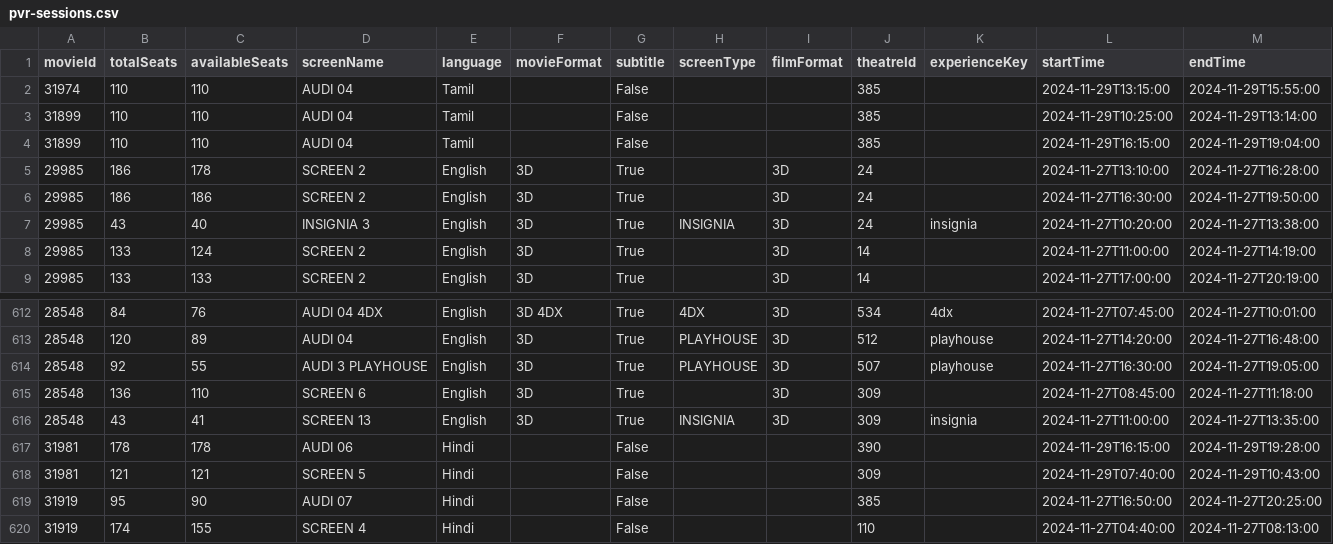
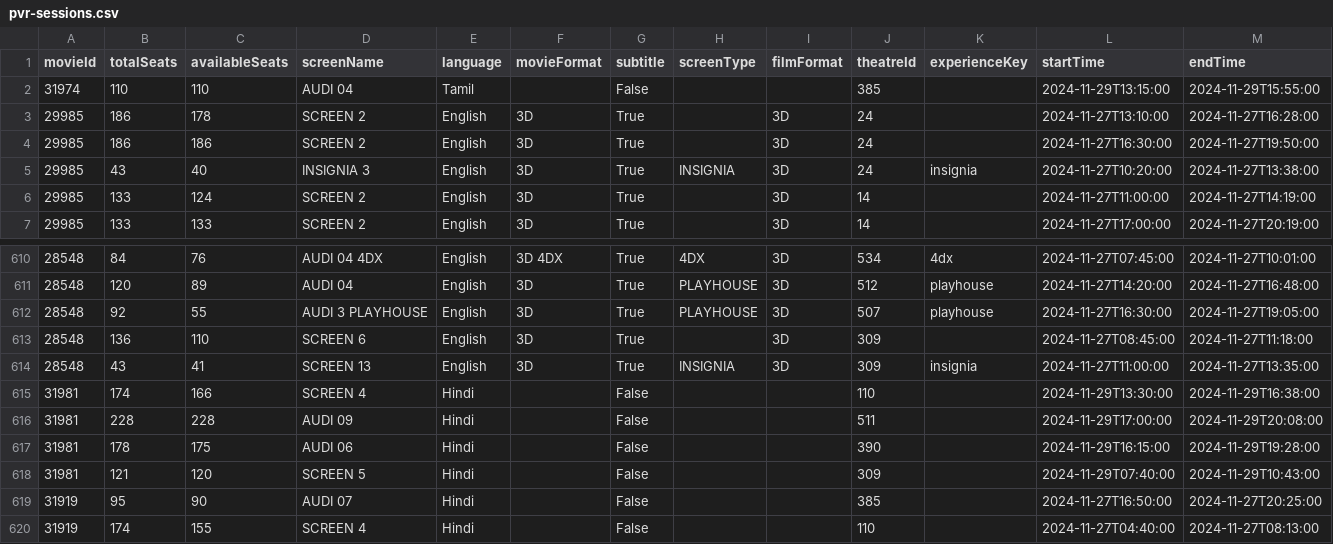
Before and after one commit to blr-today/ingest, a CSV file: out/pvr-sessions.csv, drawn as a sheet; only a part is shown, gaps mark what is left out.

```diff
--- a/out/pvr-sessions.csv
+++ b/out/pvr-sessions.csv
@@ -2,4 +2,2 @@ movieId,totalSeats,availableSeats,screenName,language,movieFormat,subtitle,scree
 31974,110,110,AUDI 04,Tamil,,False,,,385,,2024-11-29T13:15:00,2024-11-29T15:55:00
-31899,110,110,AUDI 04,Tamil,,False,,,385,,2024-11-29T10:25:00,2024-11-29T13:14:00
-31899,110,110,AUDI 04,Tamil,,False,,,385,,2024-11-29T16:15:00,2024-11-29T19:04:00
 29985,186,178,SCREEN 2,English,3D,True,,3D,24,,2024-11-27T13:10:00,2024-11-27T16:28:00
@@ -616,4 +614,6 @@ movieId,totalSeats,availableSeats,screenName,language,movieFormat,subtitle,scree
 28548,43,41,SCREEN 13,English,3D,True,INSIGNIA,3D,309,insignia,2024-11-27T11:00:00,2024-11-27T13:35:00
-31981,178,178,AUDI 06,Hindi,,False,,,390,,2024-11-29T16:15:00,2024-11-29T19:28:00
-31981,121,121,SCREEN 5,Hindi,,False,,,309,,2024-11-29T07:40:00,2024-11-29T10:43:00
+31981,174,166,SCREEN 4,Hindi,,False,,,110,,2024-11-29T13:30:00,2024-11-29T16:38:00
+31981,228,228,AUDI 09,Hindi,,False,,,511,,2024-11-29T17:00:00,2024-11-29T20:08:00
+31981,178,175,AUDI 06,Hindi,,False,,,390,,2024-11-29T16:15:00,2024-11-29T19:28:00
+31981,121,120,SCREEN 5,Hindi,,False,,,309,,2024-11-29T07:40:00,2024-11-29T10:43:00
 31919,95,90,AUDI 07,Hindi,,False,,,385,,2024-11-27T16:50:00,2024-11-27T20:25:00
```
Also changed, not shown: out/pvr-movies.csv, 11 other files.
